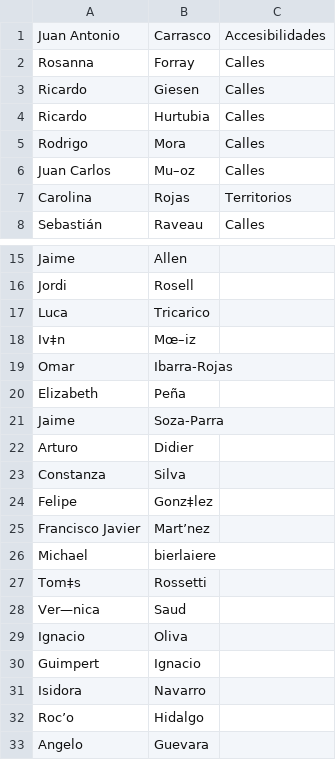
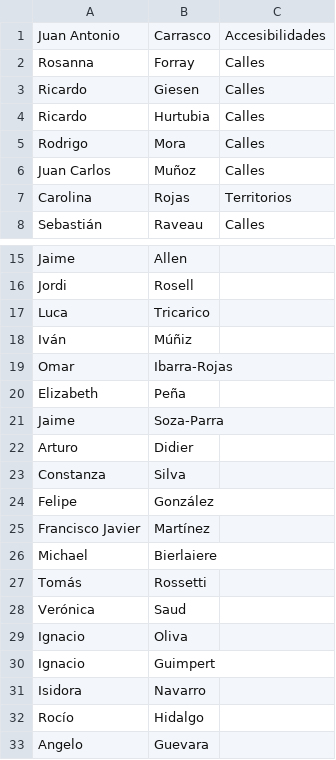
Before and after one commit to josereyessaldias/cedeus_calles, a CSV file: lib/seed_person.csv, drawn as a sheet; only a part is shown, gaps mark what is left out.

```diff
--- a/lib/seed_person.csv
+++ b/lib/seed_person.csv
@@ -5,3 +5,3 @@ Ricardo,Hurtubia,Calles
 Rodrigo,Mora,Calles
-Juan Carlos,Mu–oz,Calles
+Juan Carlos,Muñoz,Calles
 Carolina,Rojas,Territorios
@@ -17,3 +17,3 @@ Jordi,Rosell,
 Luca,Tricarico,
-Iv‡n,Mœ–iz,
+Iván,Múñiz,
 Omar,Ibarra-Rojas,
@@ -23,11 +23,11 @@ Arturo,Didier,
 Constanza,Silva,
-Felipe,Gonz‡lez,
-Francisco Javier,Mart’nez,
-Michael,bierlaiere,
-Tom‡s,Rossetti,
-Ver—nica,Saud,
+Felipe,González,
+Francisco Javier,Martínez,
+Michael,Bierlaiere,
+Tomás,Rossetti,
+Verónica,Saud,
 Ignacio,Oliva,
-Guimpert,Ignacio,
+Ignacio,Guimpert,
 Isidora,Navarro,
-Roc’o,Hidalgo,
+Rocío,Hidalgo,
 Angelo,Guevara,
```
Also changed, not shown: 8 other files.
